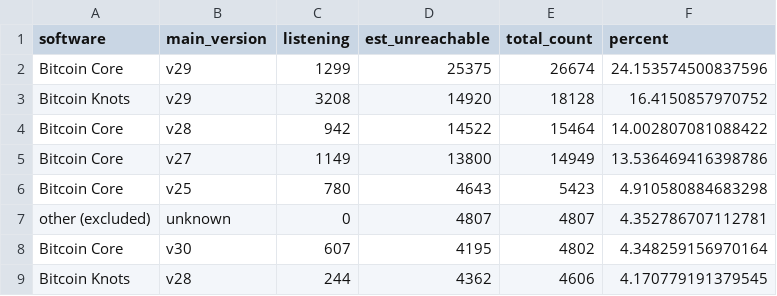
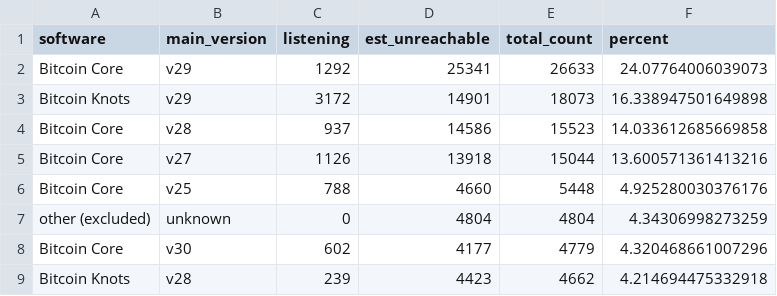
Before and after one commit to w-s-bitcoin/animations, a CSV file: assets/node_software_counts_grouped.csv, drawn as a sheet; only a part is shown; the diff covers the shown part only.

```diff
--- a/assets/node_software_counts_grouped.csv
+++ b/assets/node_software_counts_grouped.csv
@@ -1,9 +1,9 @@
 software,main_version,listening,est_unreachable,total_count,percent
-Bitcoin Core,v29,1299,25375,26674,24.153574500837596
-Bitcoin Knots,v29,3208,14920,18128,16.4150857970752
-Bitcoin Core,v28,942,14522,15464,14.002807081088422
-Bitcoin Core,v27,1149,13800,14949,13.536469416398786
-Bitcoin Core,v25,780,4643,5423,4.910580884683298
-other (excluded),unknown,0,4807,4807,4.352786707112781
-Bitcoin Core,v30,607,4195,4802,4.348259156970164
-Bitcoin Knots,v28,244,4362,4606,4.170779191379545
+Bitcoin Core,v29,1292,25341,26633,24.07764006039073
+Bitcoin Knots,v29,3172,14901,18073,16.338947501649898
+Bitcoin Core,v28,937,14586,15523,14.033612685669858
+Bitcoin Core,v27,1126,13918,15044,13.600571361413216
+Bitcoin Core,v25,788,4660,5448,4.925280030376176
+other (excluded),unknown,0,4804,4804,4.34306998273259
+Bitcoin Core,v30,602,4177,4779,4.320468661007296
+Bitcoin Knots,v28,239,4423,4662,4.214694475332918
```
Also changed, not shown: 2 added rows, 2 removed rows and 88 edited cells elsewhere in this file, assets/daily_price.csv, 34 other files.
